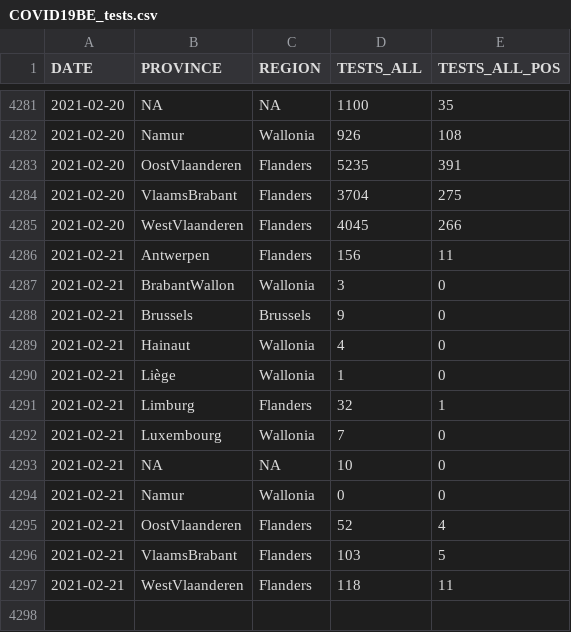
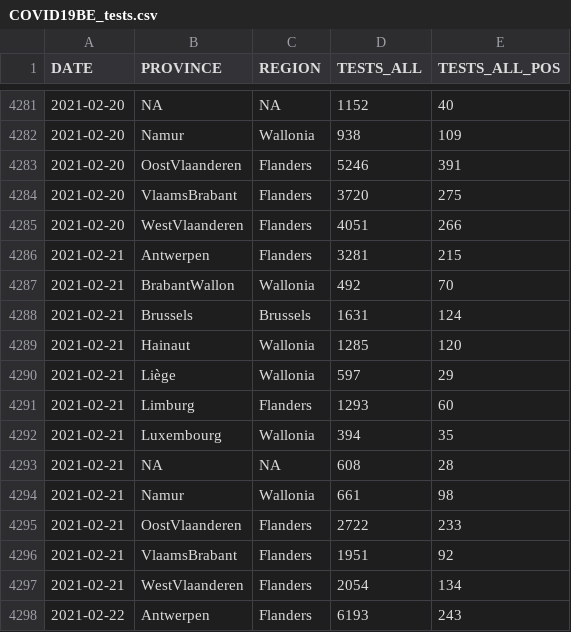
Before and after one commit to pdebuyl/coronavirus_notebooks, a CSV file: data/COVID19BE_tests.csv, drawn as a sheet; only a part is shown, gaps mark what is left out; the diff covers the shown part only.

```diff
--- a/data/COVID19BE_tests.csv
+++ b/data/COVID19BE_tests.csv
@@ -4281,17 +4281,18 @@
-2021-02-20,NA,NA,1100,35
-2021-02-20,"Namur","Wallonia",926,108
-2021-02-20,"OostVlaanderen","Flanders",5235,391
-2021-02-20,"VlaamsBrabant","Flanders",3704,275
-2021-02-20,"WestVlaanderen","Flanders",4045,266
-2021-02-21,"Antwerpen","Flanders",156,11
-2021-02-21,"BrabantWallon","Wallonia",3,0
-2021-02-21,"Brussels","Brussels",9,0
-2021-02-21,"Hainaut","Wallonia",4,0
-2021-02-21,"Liège","Wallonia",1,0
-2021-02-21,"Limburg","Flanders",32,1
-2021-02-21,"Luxembourg","Wallonia",7,0
-2021-02-21,NA,NA,10,0
-2021-02-21,"Namur","Wallonia",0,0
-2021-02-21,"OostVlaanderen","Flanders",52,4
-2021-02-21,"VlaamsBrabant","Flanders",103,5
-2021-02-21,"WestVlaanderen","Flanders",118,11
+2021-02-20,NA,NA,1152,40
+2021-02-20,"Namur","Wallonia",938,109
+2021-02-20,"OostVlaanderen","Flanders",5246,391
+2021-02-20,"VlaamsBrabant","Flanders",3720,275
+2021-02-20,"WestVlaanderen","Flanders",4051,266
+2021-02-21,"Antwerpen","Flanders",3281,215
+2021-02-21,"BrabantWallon","Wallonia",492,70
+2021-02-21,"Brussels","Brussels",1631,124
+2021-02-21,"Hainaut","Wallonia",1285,120
+2021-02-21,"Liège","Wallonia",597,29
+2021-02-21,"Limburg","Flanders",1293,60
+2021-02-21,"Luxembourg","Wallonia",394,35
+2021-02-21,NA,NA,608,28
+2021-02-21,"Namur","Wallonia",661,98
+2021-02-21,"OostVlaanderen","Flanders",2722,233
+2021-02-21,"VlaamsBrabant","Flanders",1951,92
+2021-02-21,"WestVlaanderen","Flanders",2054,134
+2021-02-22,"Antwerpen","Flanders",6193,243
```
Also changed, not shown: 23 added rows and 48 edited cells elsewhere in this file, data/COVID19BE_HOSP.csv, data/COVID19BE_MORT.csv, 1 other file.
